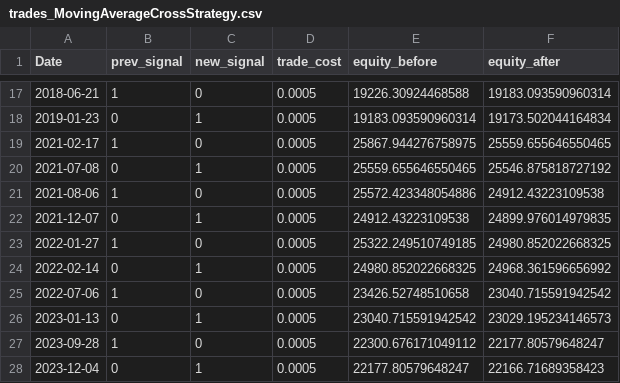
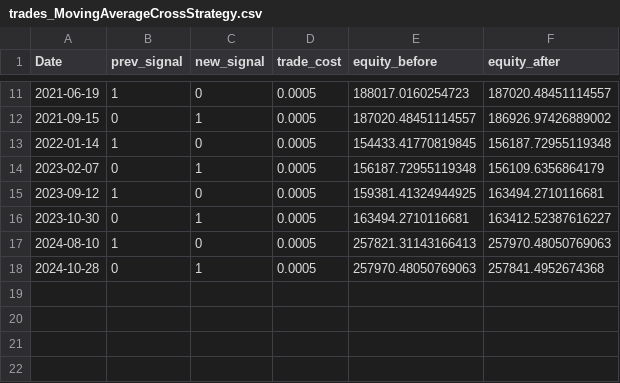
Before and after one commit to sagar-tan/RDMA_2, a CSV file: output/trades_MovingAverageCrossStrategy.csv, drawn as a sheet; only a part is shown, gaps mark what is left out; the diff covers the shown part only.

```diff
--- a/output/trades_MovingAverageCrossStrategy.csv
+++ b/output/trades_MovingAverageCrossStrategy.csv
@@ -17,12 +11,8 @@ Date,prev_signal,new_signal,trade_cost,equity_before,equity_after
-2018-06-21,1,0,0.0005,19226.30924468588,19183.093590960314
-2019-01-23,0,1,0.0005,19183.093590960314,19173.502044164834
-2021-02-17,1,0,0.0005,25867.944276758975,25559.655646550465
-2021-07-08,0,1,0.0005,25559.655646550465,25546.875818727192
-2021-08-06,1,0,0.0005,25572.423348054886,24912.43223109538
-2021-12-07,0,1,0.0005,24912.43223109538,24899.976014979835
-2022-01-27,1,0,0.0005,25322.249510749185,24980.852022668325
-2022-02-14,0,1,0.0005,24980.852022668325,24968.361596656992
-2022-07-06,1,0,0.0005,23426.52748510658,23040.715591942542
-2023-01-13,0,1,0.0005,23040.715591942542,23029.195234146573
-2023-09-28,1,0,0.0005,22300.676171049112,22177.80579648247
-2023-12-04,0,1,0.0005,22177.80579648247,22166.71689358423
+2021-06-19,1,0,0.0005,188017.0160254723,187020.48451114557
+2021-09-15,0,1,0.0005,187020.48451114557,186926.97426889002
+2022-01-14,1,0,0.0005,154433.41770819845,156187.72955119348
+2023-02-07,0,1,0.0005,156187.72955119348,156109.6356864179
+2023-09-12,1,0,0.0005,159381.41324944925,163494.2710116681
+2023-10-30,0,1,0.0005,163494.2710116681,163412.52387616227
+2024-08-10,1,0,0.0005,257821.31143166413,257970.48050769063
+2024-10-28,0,1,0.0005,257970.48050769063,257841.4952674368
```
Also changed, not shown: 6 removed rows and 25 edited cells elsewhere in this file, output/equity_RegimeAware(BreakoutStrategy).csv, output/trades_RegimeAware(MovingAverageCrossStrategy).csv, 21 other files.
